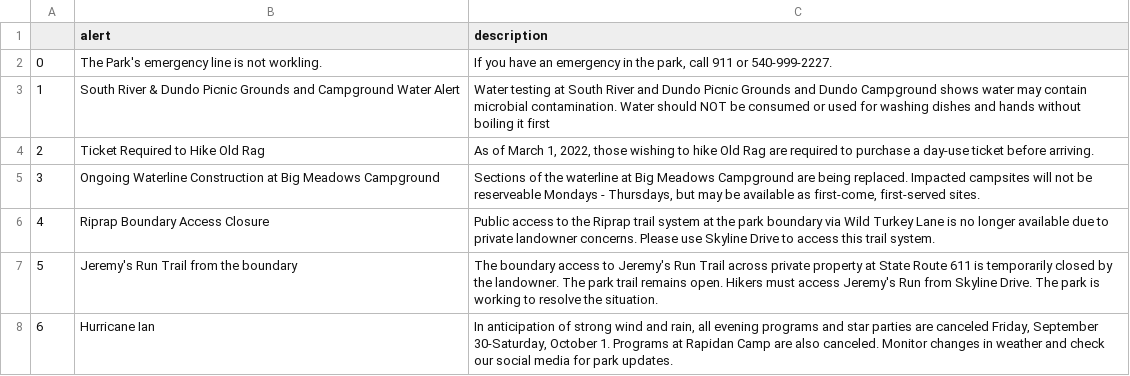
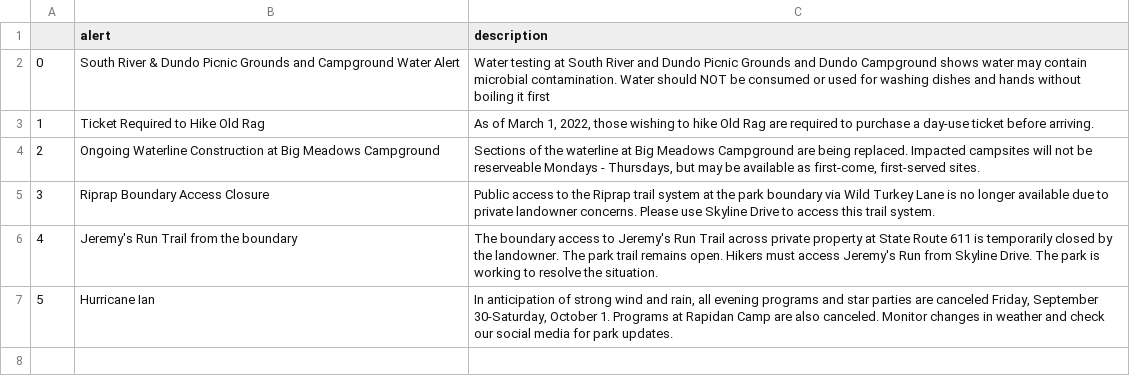
Before and after one commit to amarton/scrape-snp, a CSV file: csv-results/SNP-alerts.csv, drawn as a sheet; removed rows and columns are numbered as before the commit, all else as after; the diff names each change by its address in the sheet, - before the commit and + after, or states it on an @@ line.

```diff
--- a/csv-results/SNP-alerts.csv
+++ b/csv-results/SNP-alerts.csv
-row 2: 0 | The Park's emergency line is not workling. | If you have an emergency in the park, call 911 or 540-999-2227.
@@ column A renumbered from row 2 down @@
```
Also changed, not shown: 1 other file.
